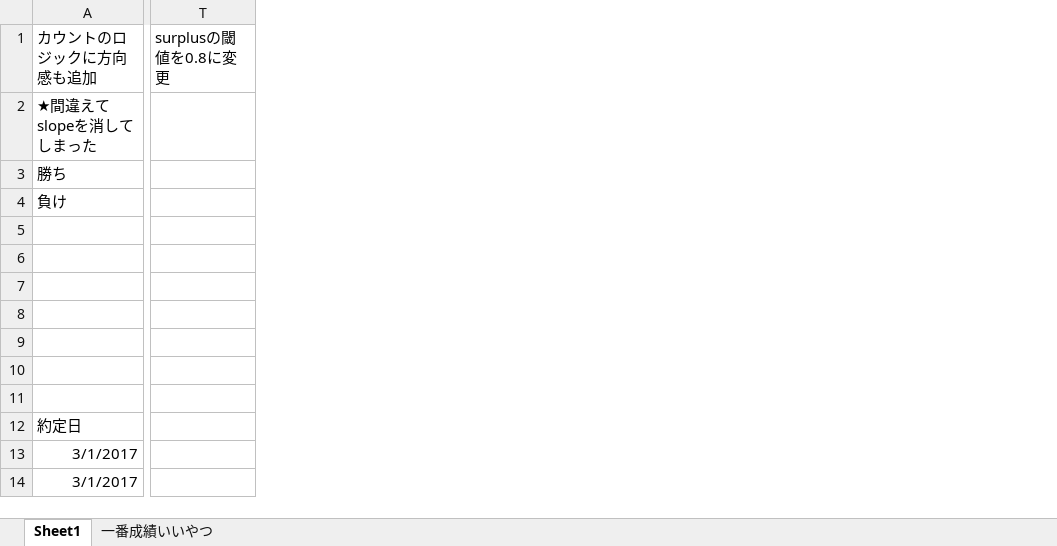
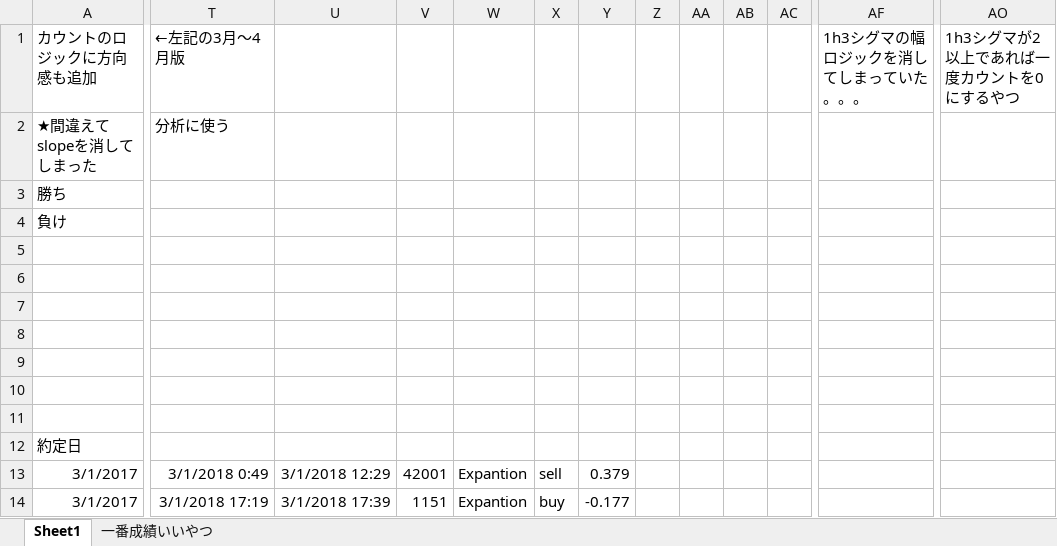
Before and after one commit to tomoyanp/oanda_dev, an Excel workbook: kensho/Expantion_20180427.xlsx, sheet Sheet1, drawn as a sheet; only a part is shown, gaps mark what is left out; values as stored, in another font and other column widths than the file's, no borders; removed rows and columns are numbered as before the commit, all else as after; the diff covers the shown part only; the diff names each change by its address in the sheet, - before the commit and + after, or states it on an @@ line.

Commit message:
modi

```diff
--- a/kensho/Expantion_20180427.xlsx (sheet Sheet1)
+++ b/kensho/Expantion_20180427.xlsx (sheet Sheet1)
-column T, row 1: surplusの閾値を0.8に変更
+column T, rows 1-14: ←左記の3月～4月版 | 分析に使う |  |  |  |  |  |  |  |  |  |  | 3/1/2018 0:49 | 3/1/2018 17:19
+column U, rows 13-14: 3/1/2018 12:29 | 3/1/2018 17:39
+column V, rows 13-14: 42001 | 1151
+column W, rows 13-14: Expantion | Expantion
+column X, rows 13-14: sell | buy
+column Y, rows 13-14: 0.379 | -0.177
+column Z, empty
+column AA, empty
+column AB, empty
+column AC, empty
+column AF, row 1: 1h3シグマの幅ロジックを消してしまっていた。。。
+column AO, row 1: 1h3シグマが2以上であれば一度カウントを0にするやつ
```
Also changed, not shown: 10 added columns elsewhere in this sheet.
